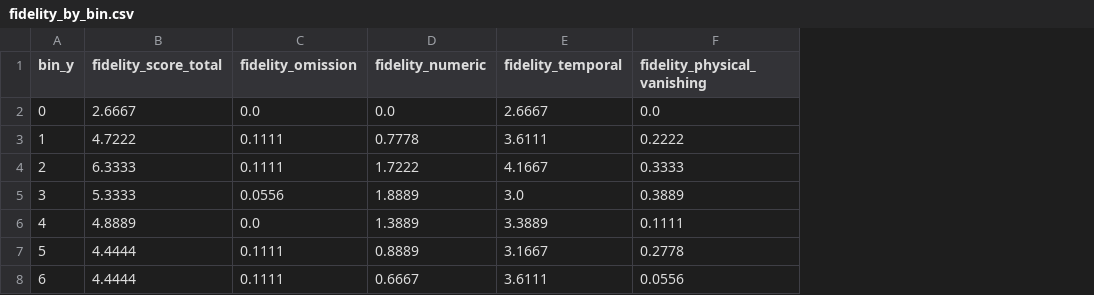
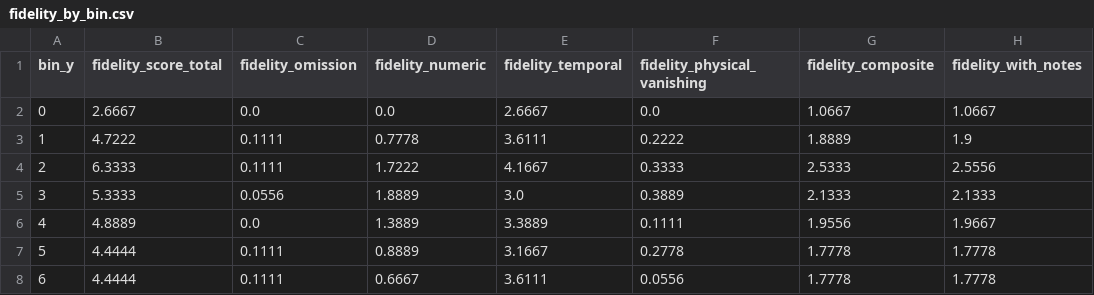
Before and after one commit to emmalerichter/VisualSearchLLM, a CSV file: Analysis/fidelity_by_bin.csv, drawn as a sheet; the diff names each change by its address in the sheet, - before the commit and + after, or states it on an @@ line.

```diff
--- a/Analysis/fidelity_by_bin.csv
+++ b/Analysis/fidelity_by_bin.csv
+column G (fidelity_composite), rows 2-8: 1.0667 | 1.8889 | 2.5333 | 2.1333 | 1.9556 | 1.7778 | 1.7778
+column H (fidelity_with_notes), rows 2-8: 1.0667 | 1.9 | 2.5556 | 2.1333 | 1.9667 | 1.7778 | 1.7778
```
Also changed, not shown: veo_results/coding_ER_01_2026-03-31.csv, veo_results/mergedVeo3.csv, 10 other files.
